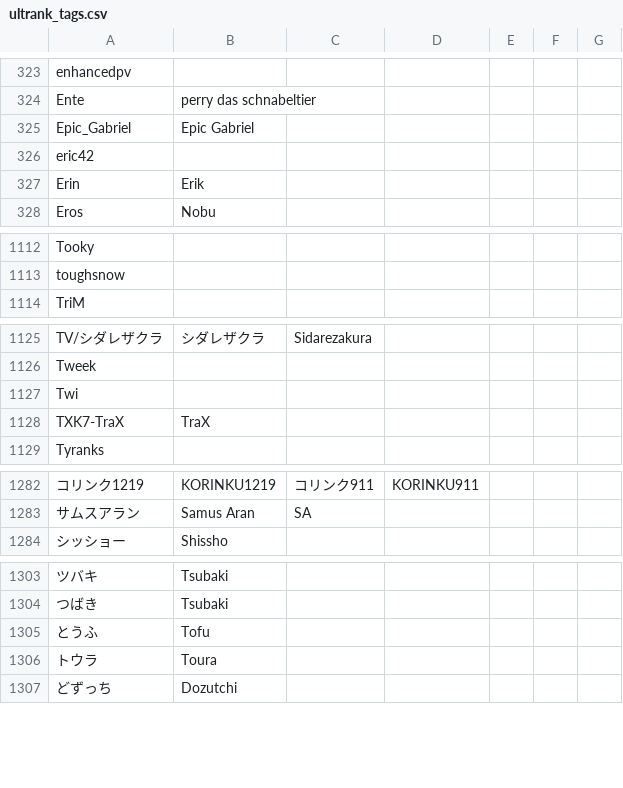
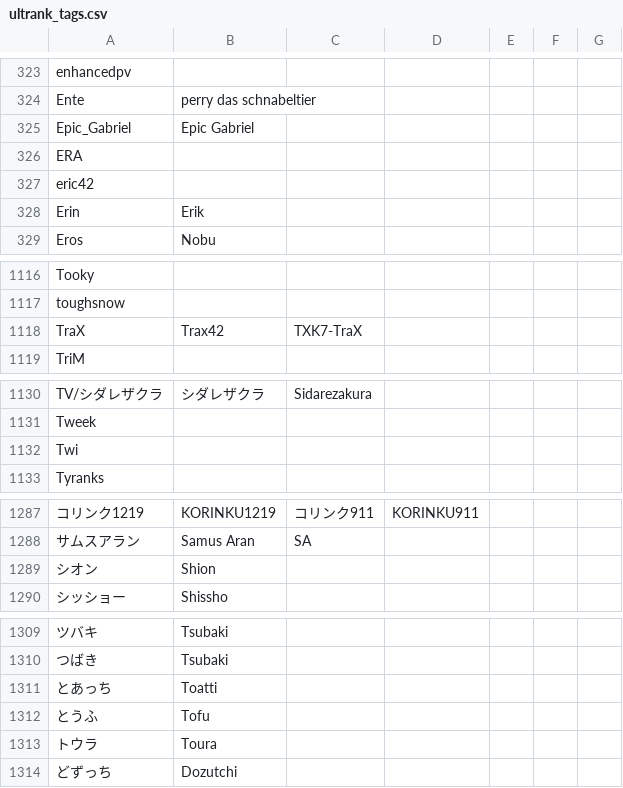
Before and after one commit to kenniky/ultrank-scoring, a CSV file: ultrank_tags.csv, drawn as a sheet; only a part is shown, gaps mark what is left out; removed rows and columns are numbered as before the commit, all else as after; the diff covers the shown part only; the diff names each change by its address in the sheet, - before the commit and + after, or states it on an @@ line.

```diff
--- a/ultrank_tags.csv
+++ b/ultrank_tags.csv
+row 326: ERA
+row 1118: TraX | Trax42 | TXK7-TraX
-row 1128: TXK7-TraX | TraX
+row 1289: シオン | Shion
+row 1311: とあっち | Toatti
```
Also changed, not shown: 4 added rows elsewhere in this file, ultrank_players.csv.
